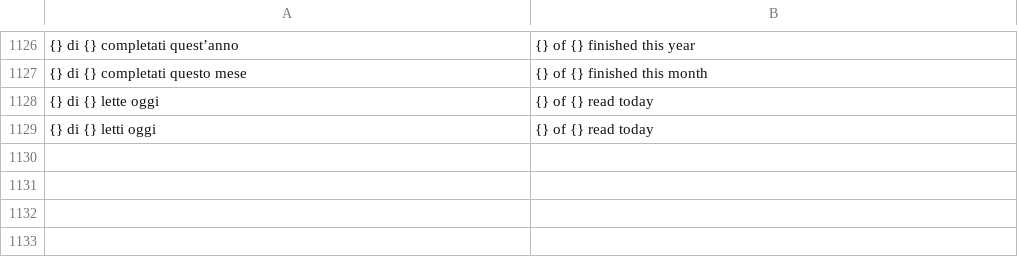
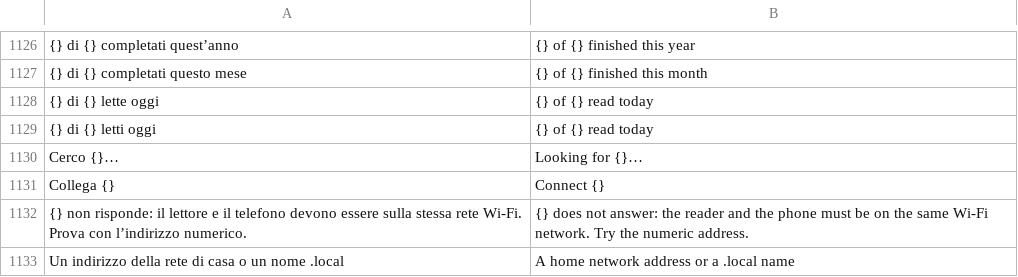
Before and after one commit to Mancio24x/atlante-android, a TSV file: app/src/main/assets/i18n/en.tsv, drawn as a sheet; only a part is shown, gaps mark what is left out; the diff names each change by its address in the sheet, - before the commit and + after, or states it on an @@ line.

```diff
--- a/app/src/main/assets/i18n/en.tsv
+++ b/app/src/main/assets/i18n/en.tsv
+row 1130: Cerco {}… | Looking for {}…
+row 1131: Collega {} | Connect {}
+row 1132: {} non risponde: il lettore e il telefono devono essere sulla stessa rete Wi-Fi. Prova con l’indirizzo numerico. | {} does not answer: the reader and the phone must be on the same Wi-Fi network. Try the numeric address.
+row 1133: Un indirizzo della rete di casa o un nome .local | A home network address or a .local name
```
Also changed, not shown: 6 other files.
